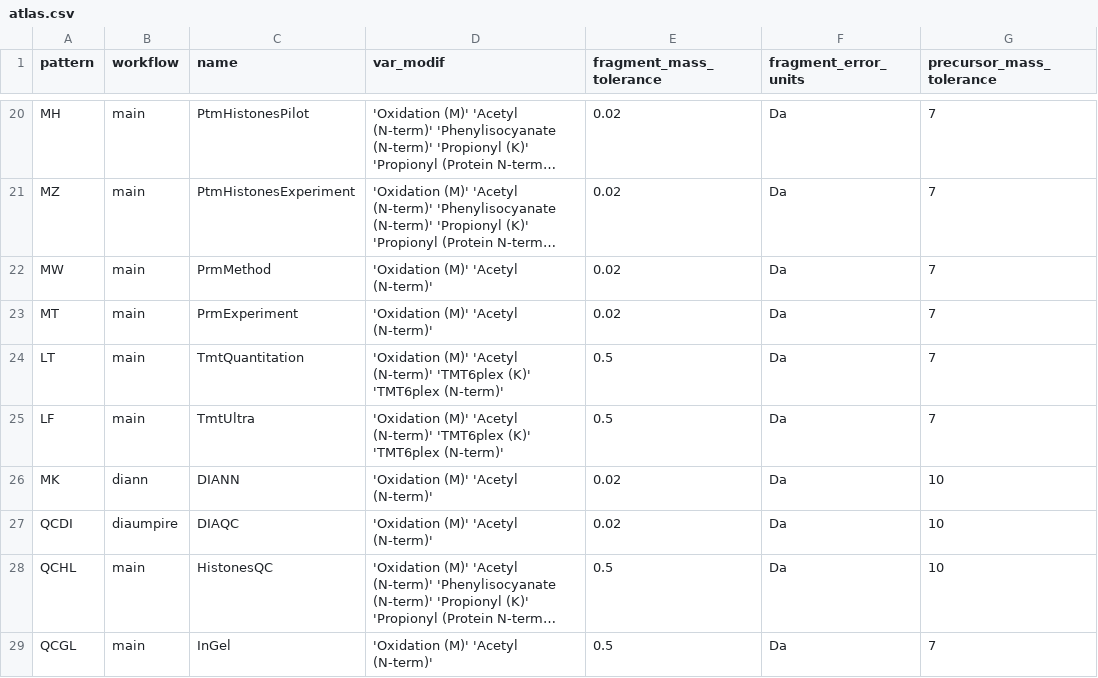
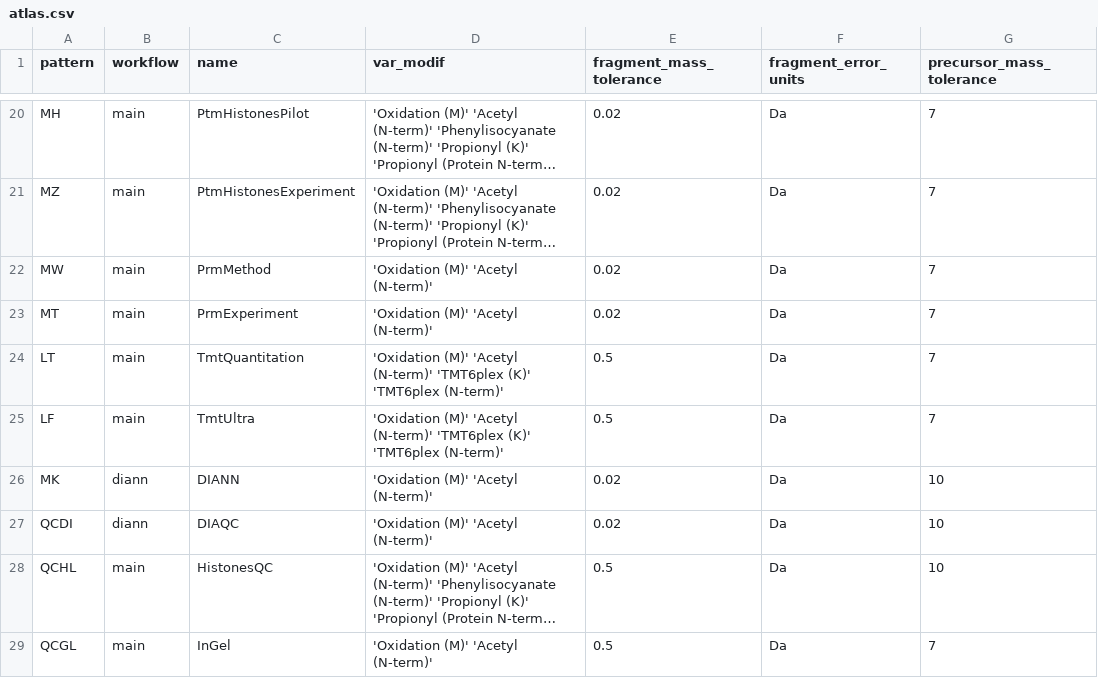
Before and after one commit to proteomicsunitcrg/atlas, a CSV file: assets/atlas.csv, drawn as a sheet; only a part is shown, gaps mark what is left out; long unchanged cells end in …; the diff names each change by its address in the sheet, - before the commit and + after, or states it on an @@ line.

```diff
--- a/assets/atlas.csv
+++ b/assets/atlas.csv
-B27 (workflow): diaumpire
+B27 (workflow): diann
```
Also changed, not shown: 22 other files.
